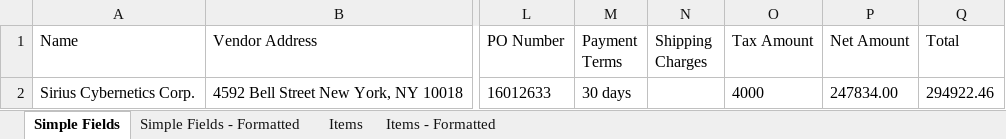
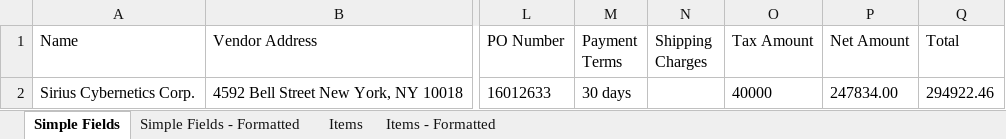
Before and after one commit to Samuca47prog/DocumentUnderstandingProcess_Enhenced, an Excel workbook: Data/Exports/Invoice_1-1.xlsx, sheet Simple Fields, drawn as a sheet; only a part is shown, gaps mark what is left out; values as stored, in another font and other column widths than the file's, no borders; the diff names each change by its address in the sheet, - before the commit and + after, or states it on an @@ line.

Commit message:
Refactored names and ids

```diff
--- a/Data/Exports/Invoice_1-1.xlsx (sheet Simple Fields)
+++ b/Data/Exports/Invoice_1-1.xlsx (sheet Simple Fields)
-O2 (Tax Amount): 4000
+O2 (Tax Amount): 40000
```
Also changed, not shown: sheet Simple Fields - Formatted, 29 other files.
